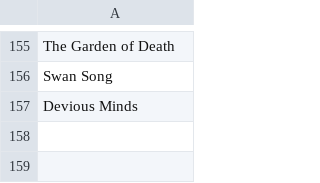
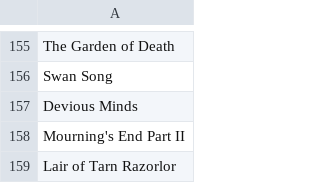
Before and after one commit to roaclark/rs-stats, a CSV file: data/completed_quests.csv, drawn as a sheet; only a part is shown, gaps mark what is left out.

```diff
--- a/data/completed_quests.csv
+++ b/data/completed_quests.csv
@@ -157 +157,3 @@ Swan Song
 Devious Minds
+Mourning's End Part II
+Lair of Tarn Razorlor
```
Also changed, not shown: data/achievements/kandarin.csv, data/achievements/morytania.csv, 2 other files.
